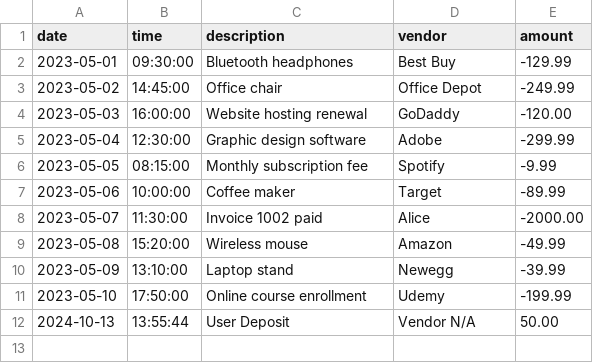
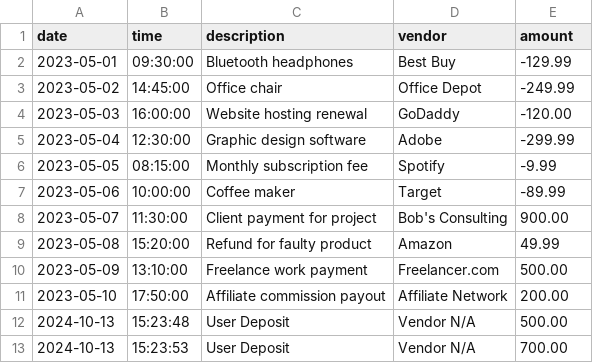
Before and after one commit to 0xJeu/-accounting-ledger, a CSV file: src/main/resources/transactions.csv, drawn as a sheet.

Commit message:
Adjust transaction class and create display ledger method

```diff
--- a/src/main/resources/transactions.csv
+++ b/src/main/resources/transactions.csv
@@ -7,6 +7,7 @@ date|time|description|vendor|amount
 2023-05-06|10:00:00|Coffee maker|Target|-89.99
-2023-05-07|11:30:00|Invoice 1002 paid|Alice|-2000.00
-2023-05-08|15:20:00|Wireless mouse|Amazon|-49.99
-2023-05-09|13:10:00|Laptop stand|Newegg|-39.99
-2023-05-10|17:50:00|Online course enrollment|Udemy|-199.99
-2024-10-13|13:55:44|User Deposit|Vendor N/A|50.00
+2023-05-07|11:30:00|Client payment for project|Bob's Consulting|900.00
+2023-05-08|15:20:00|Refund for faulty product|Amazon|49.99
+2023-05-09|13:10:00|Freelance work payment|Freelancer.com|500.00
+2023-05-10|17:50:00|Affiliate commission payout|Affiliate Network|200.00
+2024-10-13|15:23:48|User Deposit|Vendor N/A|500.00
+2024-10-13|15:23:53|User Deposit|Vendor N/A|700.00
```
Also changed, not shown: 2 other files.
